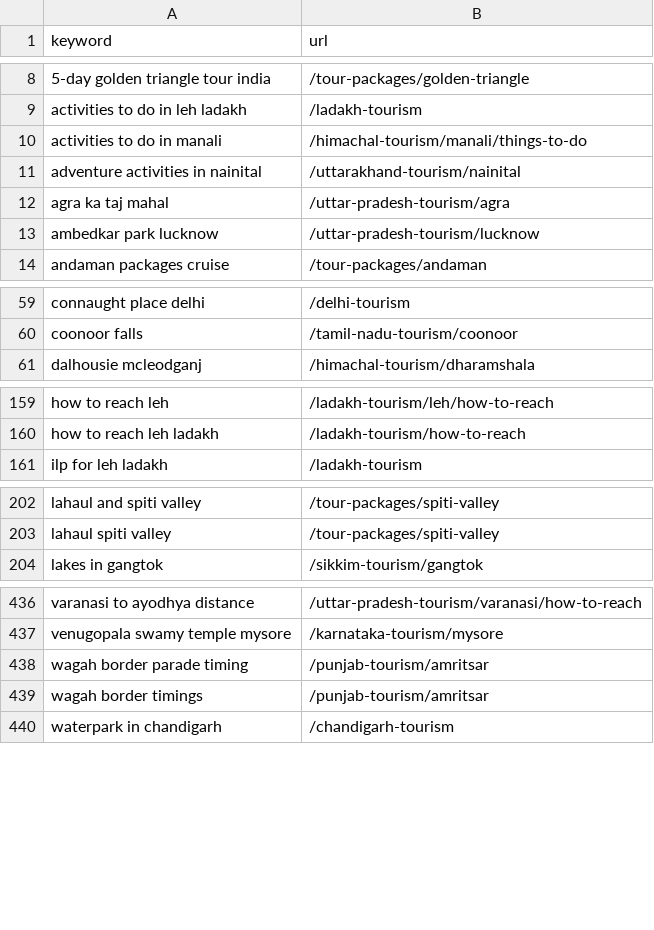
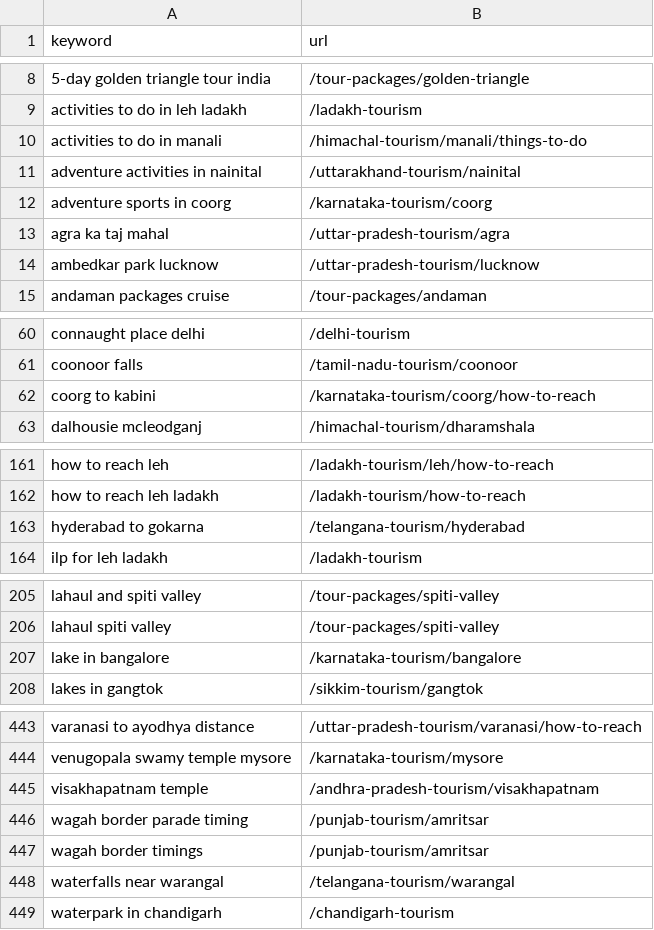
Before and after one commit to viakashmir/leadsite, a CSV file: docs/keyword-research/url-overrides.csv, drawn as a sheet; only a part is shown, gaps mark what is left out; the diff covers the shown part only.

```diff
--- a/docs/keyword-research/url-overrides.csv
+++ b/docs/keyword-research/url-overrides.csv
@@ -11,2 +11,3 @@ activities to do in manali,/himachal-tourism/manali/things-to-do
 adventure activities in nainital,/uttarakhand-tourism/nainital
+adventure sports in coorg,/karnataka-tourism/coorg
 agra ka taj mahal,/uttar-pradesh-tourism/agra
@@ -60,2 +61,3 @@ connaught place delhi,/delhi-tourism
 coonoor falls,/tamil-nadu-tourism/coonoor
+coorg to kabini,/karnataka-tourism/coorg/how-to-reach
 dalhousie mcleodganj,/himachal-tourism/dharamshala
@@ -160,2 +162,3 @@ how to reach leh,/ladakh-tourism/leh/how-to-reach
 how to reach leh ladakh,/ladakh-tourism/how-to-reach
+hyderabad to gokarna,/telangana-tourism/hyderabad
 ilp for leh ladakh,/ladakh-tourism
@@ -203,2 +206,3 @@ lahaul and spiti valley,/tour-packages/spiti-valley
 lahaul spiti valley,/tour-packages/spiti-valley
+lake in bangalore,/karnataka-tourism/bangalore
 lakes in gangtok,/sikkim-tourism/gangtok
@@ -437,4 +444,6 @@ varanasi to ayodhya distance,/uttar-pradesh-tourism/varanasi/how-to-reach
 venugopala swamy temple mysore,/karnataka-tourism/mysore
+visakhapatnam temple,/andhra-pradesh-tourism/visakhapatnam
 wagah border parade timing,/punjab-tourism/amritsar
 wagah border timings,/punjab-tourism/amritsar
+waterfalls near warangal,/telangana-tourism/warangal
 waterpark in chandigarh,/chandigarh-tourism
```
Also changed, not shown: 4 added rows and 3 edited cells elsewhere in this file, docs/keyword-research/coverage-report.csv, docs/keyword-research/exclusions.csv, 2 other files.
